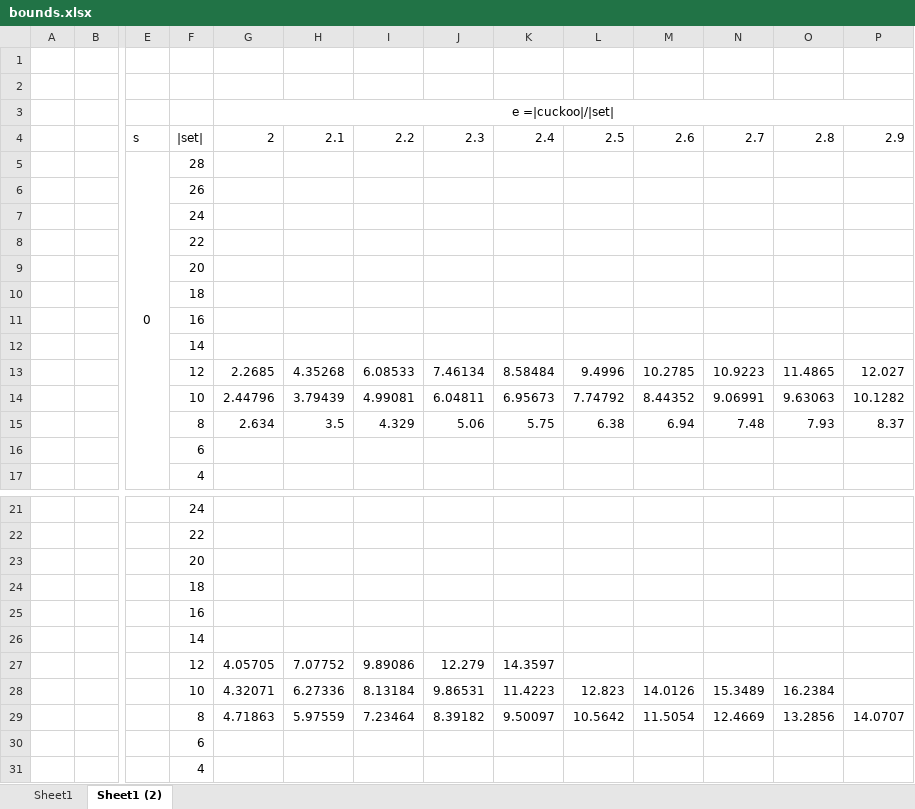
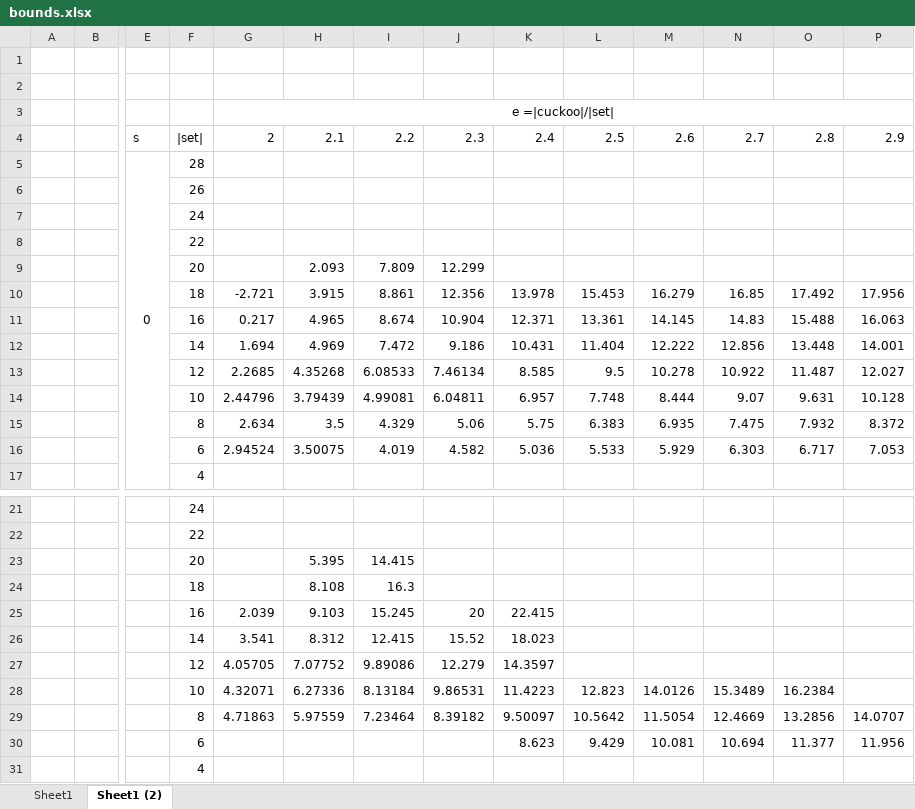
Before and after one commit to osu-crypto/libPSI, an Excel workbook: frontend/cuckoo/bounds.xlsx, sheet Sheet1 (2), drawn as a sheet; only a part is shown, gaps mark what is left out; values as stored, in another font and other column widths than the file's, no borders; charts and pictures not drawn; removed rows and columns are numbered as before the commit, all else as after; rows hold the shown columns only; the diff covers the shown part only; the diff names each change by its address in the sheet, - before the commit and + after, or states it on an @@ line.

Commit message:
bounds.xlsx+ python code: convert txt 2 xlsx & draw graph

```diff
--- a/frontend/cuckoo/bounds.xlsx (sheet Sheet1 (2))
+++ b/frontend/cuckoo/bounds.xlsx (sheet Sheet1 (2))
-row 4:  |  | s | |set| | 2 | 2.1 | 2.2 | 2.3 | 2.4 | 2.5 | 2.6 | 2.7 | 2.8 | 2.9
+row 4:  |  | s | |set| | 2 | 2.1 | 2.2 | 2.3 | 2.4 | 2.5 | 2.6 | 2.7 | 2.8 | 2.9
-row 9:  |  |  | 20
-row 10:  |  |  | 18
-row 11:  |  |  | 16
-row 12:  |  |  | 14
-row 13:  |  |  | 12 | 2.2685 | 4.35268 | 6.08533 | 7.46134 | 8.58484 | 9.4996 | 10.2785 | 10.9223 | 11.4865 | 12.027
-row 14:  |  |  | 10 | 2.44796 | 3.79439 | 4.99081 | 6.04811 | 6.95673 | 7.74792 | 8.44352 | 9.06991 | 9.63063 | 10.1282
-row 15:  |  |  | 8 | 2.634 | 3.5 | 4.329 | 5.06 | 5.75 | 6.38 | 6.94 | 7.48 | 7.93 | 8.37
-row 16:  |  |  | 6
+row 9:  |  |  | 20 |  | 2.093 | 7.809 | 12.299
+row 10:  |  |  | 18 | -2.721 | 3.915 | 8.861 | 12.356 | 13.978 | 15.453 | 16.279 | 16.85 | 17.492 | 17.956
+row 11:  |  |  | 16 | 0.217 | 4.965 | 8.674 | 10.904 | 12.371 | 13.361 | 14.145 | 14.83 | 15.488 | 16.063
+row 12:  |  |  | 14 | 1.694 | 4.969 | 7.472 | 9.186 | 10.431 | 11.404 | 12.222 | 12.856 | 13.448 | 14.001
+row 13:  |  |  | 12 | 2.2685 | 4.35268 | 6.08533 | 7.46134 | 8.585 | 9.5 | 10.278 | 10.922 | 11.487 | 12.027
+row 14:  |  |  | 10 | 2.44796 | 3.79439 | 4.99081 | 6.04811 | 6.957 | 7.748 | 8.444 | 9.07 | 9.631 | 10.128
+row 15:  |  |  | 8 | 2.634 | 3.5 | 4.329 | 5.06 | 5.75 | 6.383 | 6.935 | 7.475 | 7.932 | 8.372
+row 16:  |  |  | 6 | 2.94524 | 3.50075 | 4.019 | 4.582 | 5.036 | 5.533 | 5.929 | 6.303 | 6.717 | 7.053
-row 23:  |  |  | 20
-row 24:  |  |  | 18
-row 25:  |  |  | 16
-row 26:  |  |  | 14
+row 23:  |  |  | 20 |  | 5.395 | 14.415
+row 24:  |  |  | 18 |  | 8.108 | 16.3
+row 25:  |  |  | 16 | 2.039 | 9.103 | 15.245 | 20 | 22.415
+row 26:  |  |  | 14 | 3.541 | 8.312 | 12.415 | 15.52 | 18.023
-row 30:  |  |  | 6
+row 30:  |  |  | 6 |  |  |  |  | 8.623 | 9.429 | 10.081 | 10.694 | 11.377 | 11.956
```
Also changed, not shown: 2 added rows and 2 removed rows elsewhere in this sheet, charts or pictures, 5 other files.
